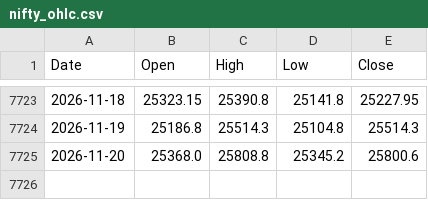
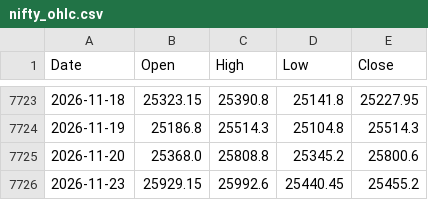
Before and after one commit to chris124839/astro-nifty-dashboard, a CSV file: data/nifty_ohlc.csv, drawn as a sheet; only a part is shown, gaps mark what is left out; the diff names each change by its address in the sheet, - before the commit and + after, or states it on an @@ line.

```diff
--- a/data/nifty_ohlc.csv
+++ b/data/nifty_ohlc.csv
+row 7726: 2026-11-23 | 25929.15 | 25992.6 | 25440.45 | 25455.2
```
Also changed, not shown: 1 other file.
